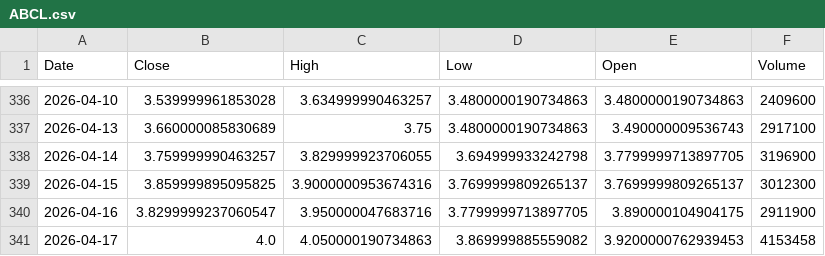
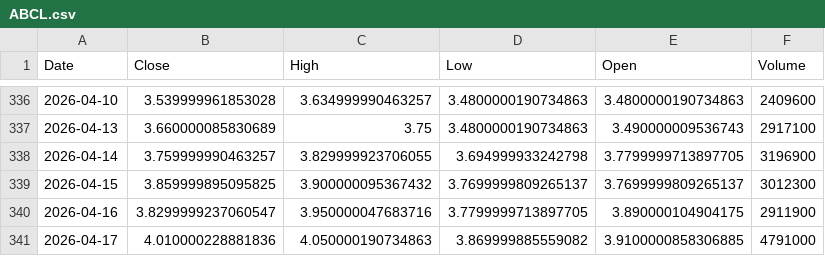
Before and after one commit to Stell0/financealerts, a CSV file: data/ABCL.csv, drawn as a sheet; only a part is shown, gaps mark what is left out.

```diff
--- a/data/ABCL.csv
+++ b/data/ABCL.csv
@@ -338,4 +338,4 @@ Date,Close,High,Low,Open,Volume
 2026-04-14,3.759999990463257,3.829999923706055,3.694999933242798,3.7799999713897705,3196900
-2026-04-15,3.859999895095825,3.9000000953674316,3.7699999809265137,3.7699999809265137,3012300
+2026-04-15,3.859999895095825,3.900000095367432,3.7699999809265137,3.7699999809265137,3012300
 2026-04-16,3.8299999237060547,3.950000047683716,3.7799999713897705,3.890000104904175,2911900
-2026-04-17,4.0,4.050000190734863,3.869999885559082,3.9200000762939453,4153458
+2026-04-17,4.010000228881836,4.050000190734863,3.869999885559082,3.9100000858306885,4791000
```
Also changed, not shown: data/BTC-USD.csv, data/CROX.csv, 53 other files.
